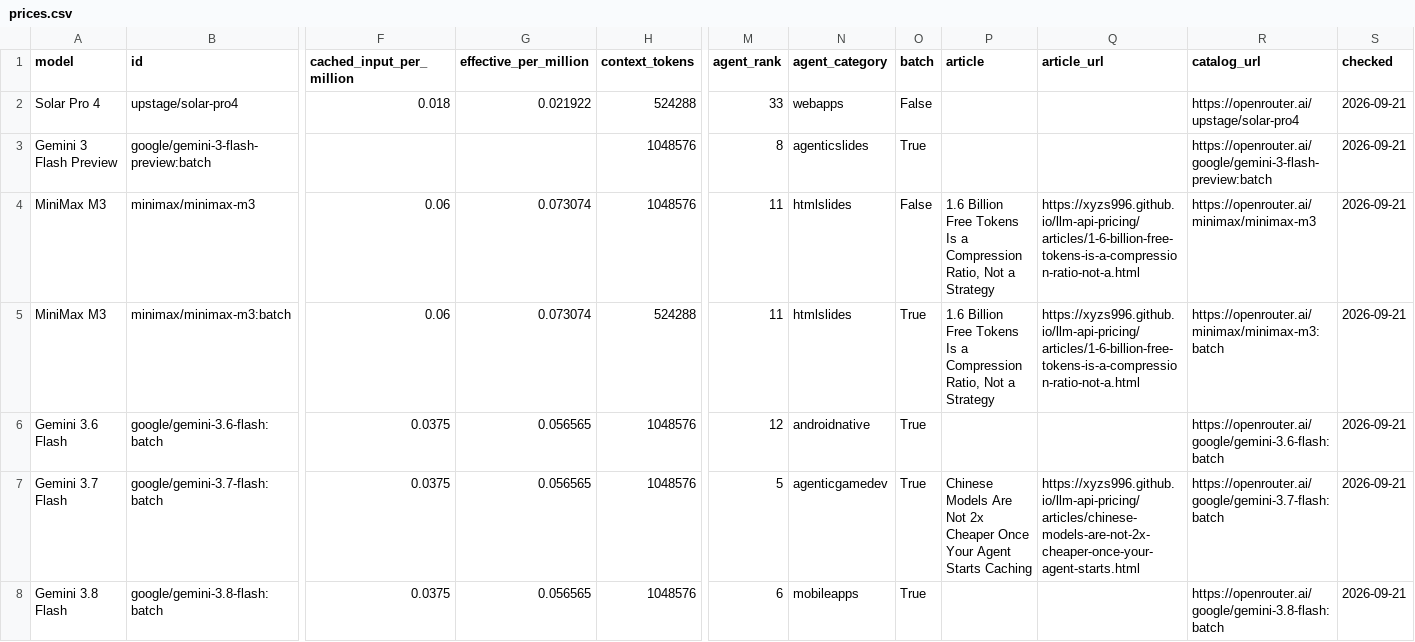
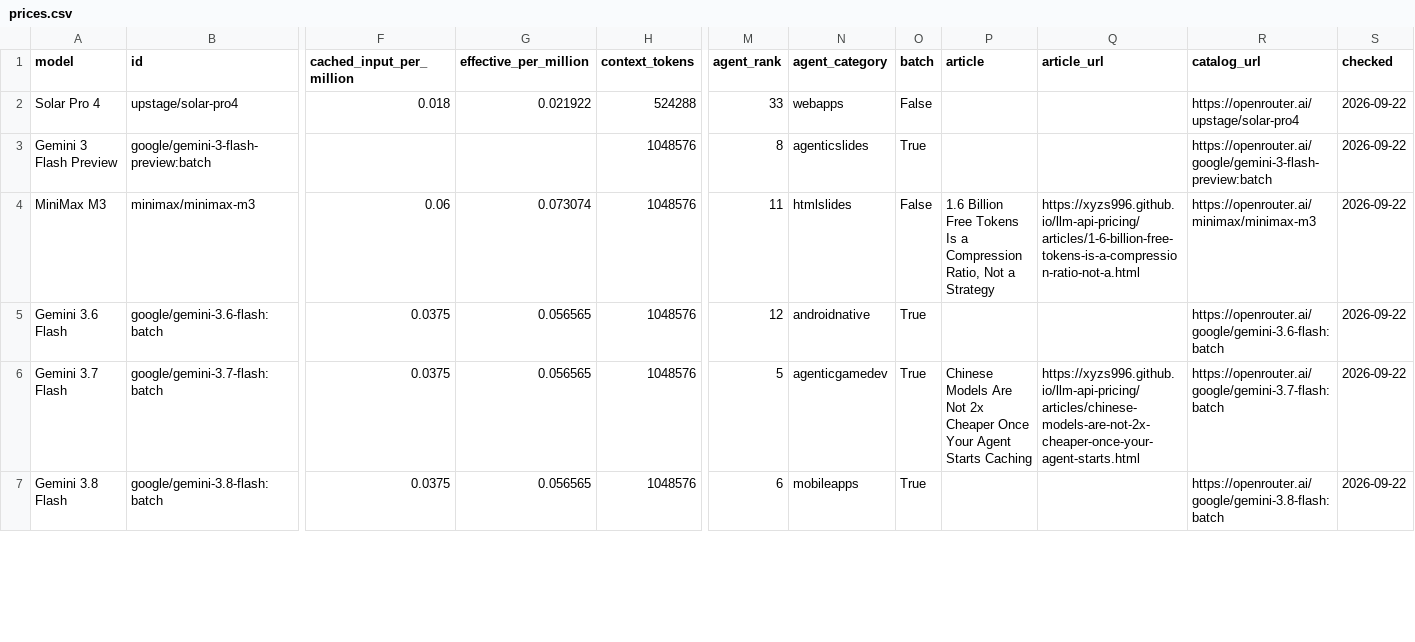
Before and after one commit to xyzs996/llm-api-pricing, a CSV file: data/prices.csv, drawn as a sheet; only a part is shown, gaps mark what is left out; removed rows and columns are numbered as before the commit, all else as after; rows hold the shown columns only; the diff covers the shown part only; the diff names each change by its address in the sheet, - before the commit and + after, or states it on an @@ line.

Commit message:
61 field notes on AI coding agents — +0 ~23 -0 files

```diff
--- a/data/prices.csv
+++ b/data/prices.csv
-S2:S4 (checked): 2026-09-21
+S2:S4 (checked): 2026-09-22
-row 5: MiniMax M3 | minimax/minimax-m3:batch | 0.06 | 0.073074 | 524288 | 11 | htmlslides | True | 1.6 Billion Free Tokens Is a Compression Ratio, Not a Strategy | https://xyzs996.github.io/llm-api-pricing/articles/1-6-billion-free-tokens-is-a-compression-ratio-not-a.html | https://openrouter.ai/minimax/minimax-m3:batch | 2026-09-21
-S5:S7 (checked): 2026-09-21
+S5:S7 (checked): 2026-09-22
```
Also changed, not shown: 1 added row, 2 removed rows and 64 edited cells elsewhere in this file, prices.csv, 21 other files.
